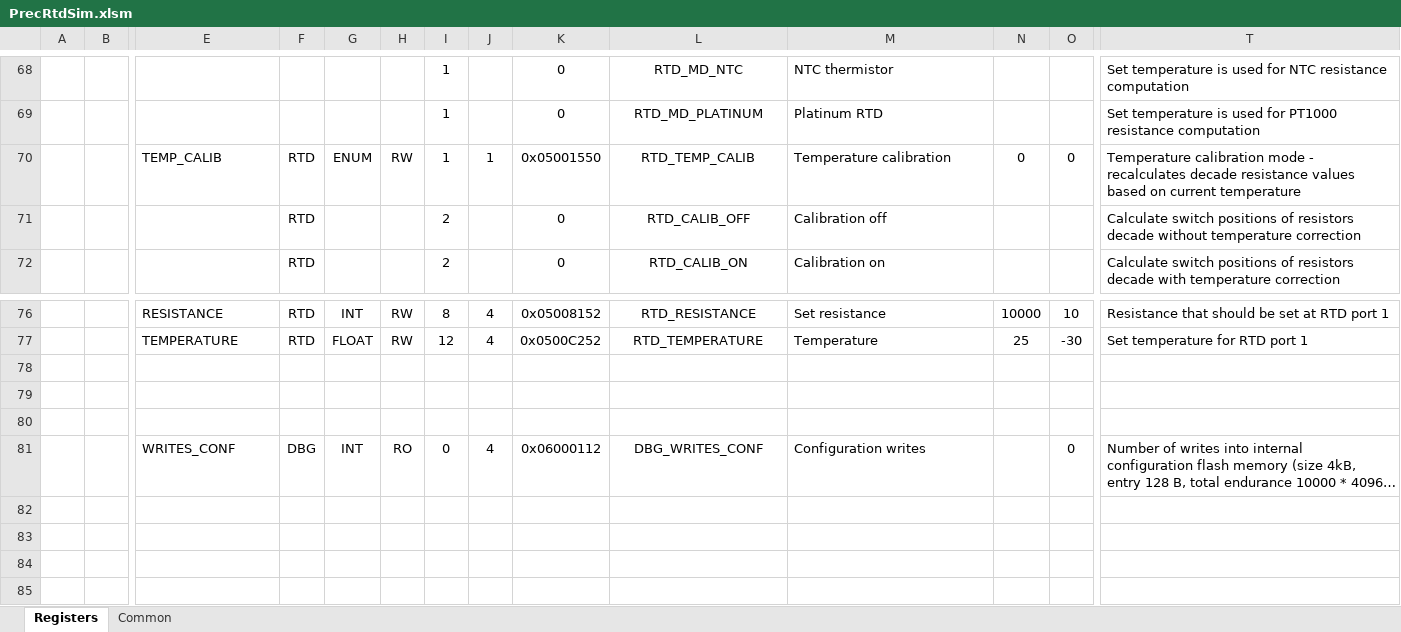
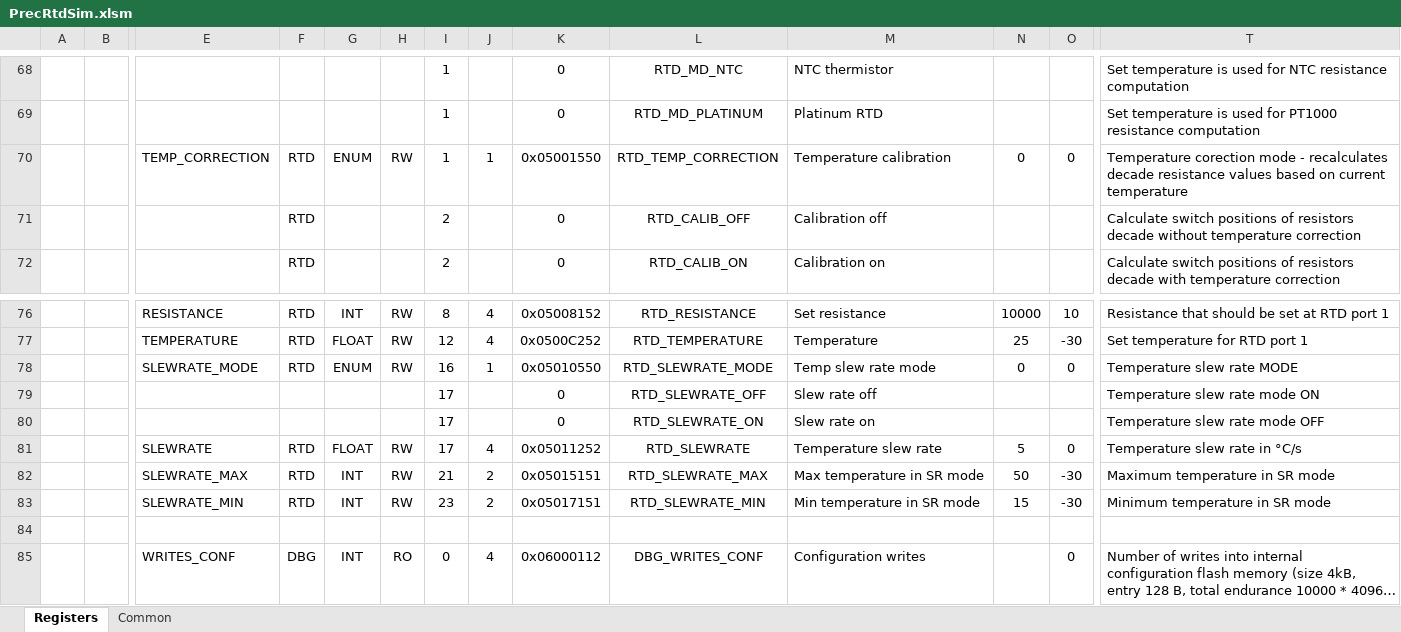
Before and after one commit to LogicElements/fw-prec-rtd-sim, an Excel workbook: Documents/PrecRtdSim.xlsm, sheet Registers, drawn as a sheet; only a part is shown, gaps mark what is left out; long unchanged cells end in …; values as stored, in another font and other column widths than the file's, no borders; charts and pictures not drawn; rows hold the shown columns only; the diff names each change by its address in the sheet, - before the commit and + after, or states it on an @@ line.

Commit message:
ADD: slew rate mode

```diff
--- a/Documents/PrecRtdSim.xlsm (sheet Registers)
+++ b/Documents/PrecRtdSim.xlsm (sheet Registers)
-E70: TEMP_CALIB
+E70: TEMP_CORRECTION
-L70: RTD_TEMP_CALIB
+L70: RTD_TEMP_CORRECTION
-T70: Temperature calibration mode -…
+T70: Temperature corection mode -…
-row 78: (empty)
+row 78:  |  | SLEWRATE_MODE | RTD | ENUM | RW | 16 | 1 | 0x05010550 | RTD_SLEWRATE_MODE | Temp slew rate mode | 0 | 0 | Temperature slew rate MODE
-row 79: (empty)
+row 79:  |  |  |  |  |  | 17 |  | 0 | RTD_SLEWRATE_OFF | Slew rate off |  |  | Temperature slew rate mode ON
+row 80:  |  |  |  |  |  | 17 |  | 0 | RTD_SLEWRATE_ON | Slew rate on |  |  | Temperature slew rate mode OFF
+row 81:  |  | SLEWRATE | RTD | FLOAT | RW | 17 | 4 | 0x05011252 | RTD_SLEWRATE | Temperature slew rate | 5 | 0 | Temperature slew rate in °C/s
+row 82:  |  | SLEWRATE_MAX | RTD | INT | RW | 21 | 2 | 0x05015151 | RTD_SLEWRATE_MAX | Max temperature in SR mode | 50 | -30 | Maximum temperature in SR mode
+row 83:  |  | SLEWRATE_MIN | RTD | INT | RW | 23 | 2 | 0x05017151 | RTD_SLEWRATE_MIN | Min temperature in SR mode | 15 | -30 | Minimum temperature in SR mode
```
Also changed, not shown: charts or pictures, 3 other files.
